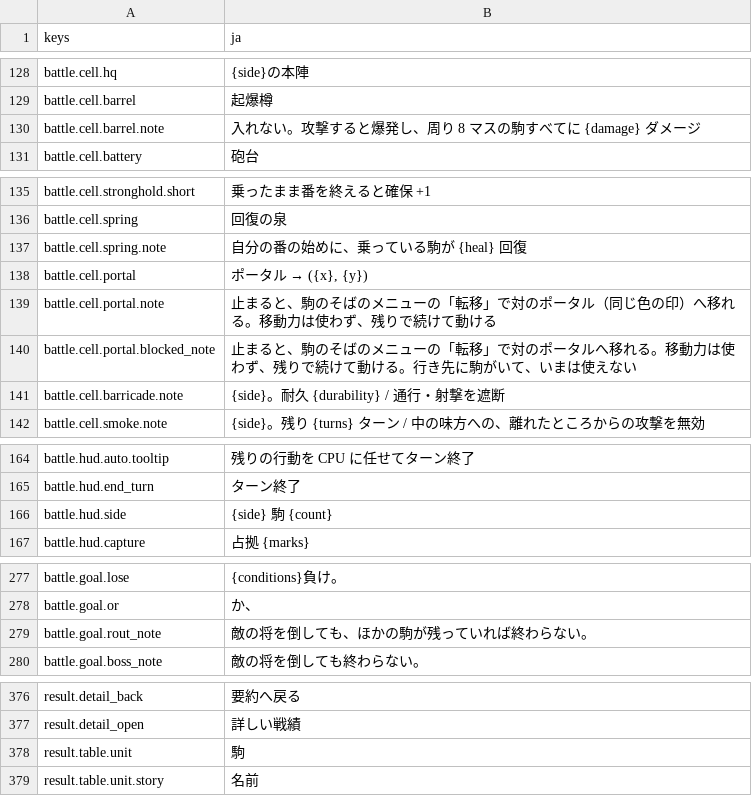
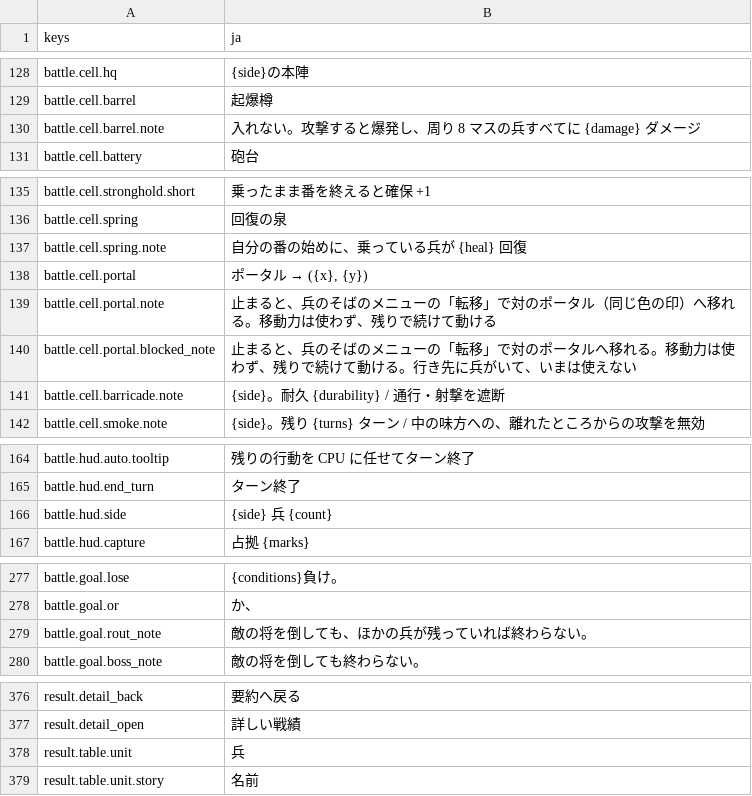
Before and after one commit to mattyan1053/pj-legion, a CSV file: game/text/battle.csv, drawn as a sheet; only a part is shown, gaps mark what is left out.

```diff
--- a/game/text/battle.csv
+++ b/game/text/battle.csv
@@ -131,3 +131,3 @@ battle.cell.hq,{side}の本陣
 battle.cell.barrel,起爆樽
-battle.cell.barrel.note,入れない。攻撃すると爆発し、周り 8 マスの駒すべてに {damage} ダメージ
+battle.cell.barrel.note,入れない。攻撃すると爆発し、周り 8 マスの兵すべてに {damage} ダメージ
 battle.cell.battery,砲台
@@ -138,6 +138,6 @@ battle.cell.stronghold.short,乗ったまま番を終えると確保 +1
 battle.cell.spring,回復の泉
-battle.cell.spring.note,自分の番の始めに、乗っている駒が {heal} 回復
+battle.cell.spring.note,自分の番の始めに、乗っている兵が {heal} 回復
 battle.cell.portal,"ポータル → ({x}, {y})"
-battle.cell.portal.note,止まると、駒のそばのメニューの「転移」で対のポータル（同じ色の印）へ移れる。移動力は使わず、残りで続けて動ける
-battle.cell.portal.blocked_note,止まると、駒のそばのメニューの「転移」で対のポータルへ移れる。移動力は使わず、残りで続けて動ける。行き先に駒がいて、いまは使えない
+battle.cell.portal.note,止まると、兵のそばのメニューの「転移」で対のポータル（同じ色の印）へ移れる。移動力は使わず、残りで続けて動ける
+battle.cell.portal.blocked_note,止まると、兵のそばのメニューの「転移」で対のポータルへ移れる。移動力は使わず、残りで続けて動ける。行き先に兵がいて、いまは使えない
 battle.cell.barricade.note,{side}。耐久 {durability} / 通行・射撃を遮断
@@ -167,3 +167,3 @@ battle.hud.auto.tooltip,残りの行動を CPU に任せてターン終了
 battle.hud.end_turn,ターン終了
-battle.hud.side,{side}  駒 {count}
+battle.hud.side,{side}  兵 {count}
 battle.hud.capture,  占拠 {marks}
@@ -280,3 +280,3 @@ battle.goal.lose,{conditions}負け。
 battle.goal.or,か、
-battle.goal.rout_note,敵の将を倒しても、ほかの駒が残っていれば終わらない。
+battle.goal.rout_note,敵の将を倒しても、ほかの兵が残っていれば終わらない。
 battle.goal.boss_note,敵の将を倒しても終わらない。
@@ -379,3 +379,3 @@ result.detail_back,要約へ戻る
 result.detail_open,詳しい戦績
-result.table.unit,駒
+result.table.unit,兵
 result.table.unit.story,名前
```
Also changed, not shown: game/text/deck.csv, game/text/menus.csv, 10 other files.
